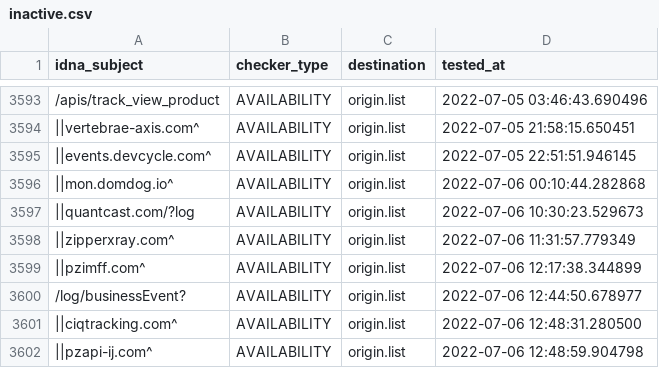
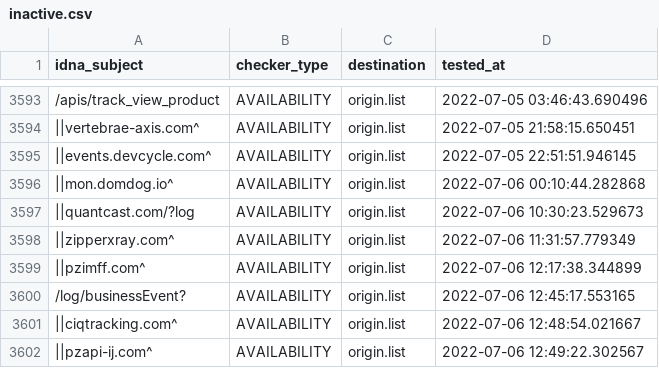
Before and after one commit to dead-hosts/easyprivacy_web_easylist.to, a CSV file: .pyfunceble/inactive.csv, drawn as a sheet; only a part is shown, gaps mark what is left out; the diff names each change by its address in the sheet, - before the commit and + after, or states it on an @@ line.

```diff
--- a/.pyfunceble/inactive.csv
+++ b/.pyfunceble/inactive.csv
-D3600 (tested_at): 2022-07-06 12:44:50.678977
+D3600 (tested_at): 2022-07-06 12:45:17.553165
-D3601 (tested_at): 2022-07-06 12:48:31.280500
+D3601 (tested_at): 2022-07-06 12:48:54.021667
-D3602 (tested_at): 2022-07-06 12:48:59.904798
+D3602 (tested_at): 2022-07-06 12:49:22.302567
```
Also changed, not shown: 2 other files.
